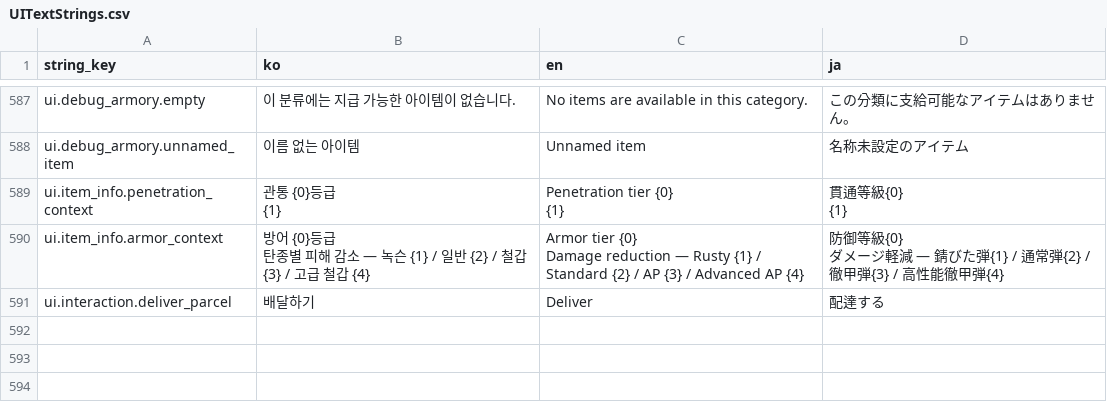
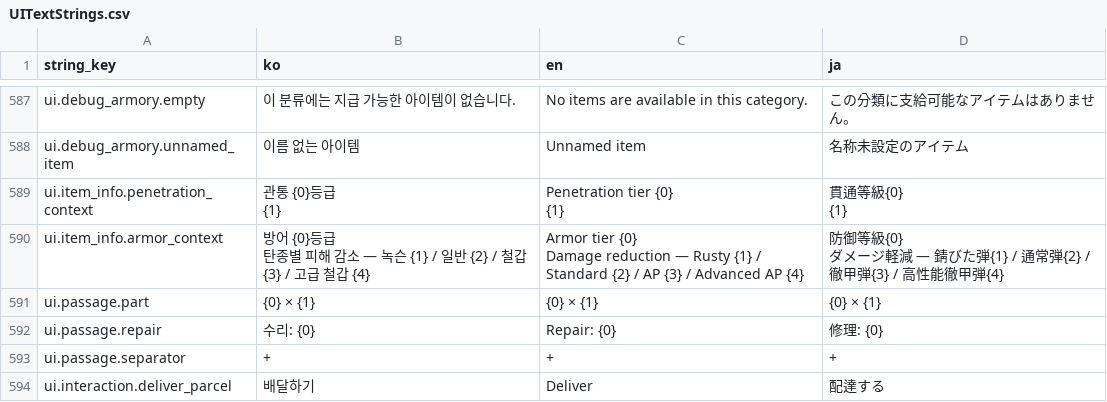
Before and after one commit to octopus7/extraction_shooter, a CSV file: TunaSweeper/Content/Data/UITextStrings.csv, drawn as a sheet; only a part is shown, gaps mark what is left out; the diff names each change by its address in the sheet, - before the commit and + after, or states it on an @@ line.

```diff
--- a/TunaSweeper/Content/Data/UITextStrings.csv
+++ b/TunaSweeper/Content/Data/UITextStrings.csv
+row 591: ui.passage.part | {0} × {1} | {0} × {1} | {0} × {1}
+row 592: ui.passage.repair | 수리: {0} | Repair: {0} | 修理: {0}
+row 593: ui.passage.separator | + | + | +
```
Also changed, not shown: TunaSweeper/Content/Data/Translations/UITextStrings.csv, 43 other files.
